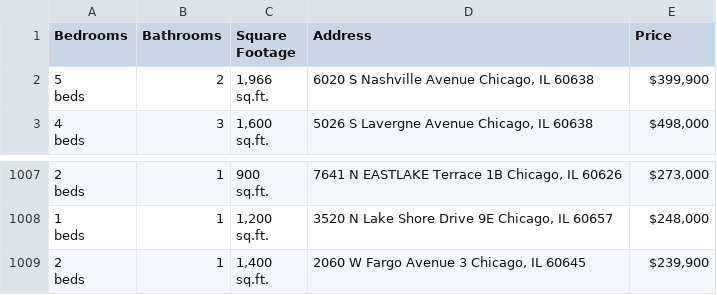
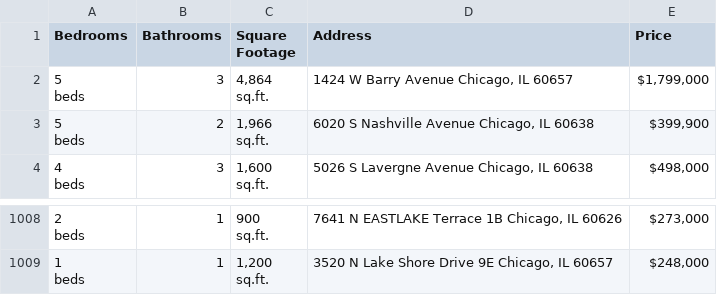
Before and after one commit to bilooo-web/webscraping_project_real_estate, a CSV file: raw_data.csv, drawn as a sheet; only a part is shown, gaps mark what is left out.

```diff
--- a/raw_data.csv
+++ b/raw_data.csv
@@ -1,2 +1,5 @@
 Bedrooms,Bathrooms,Square Footage,Address,Price
+"5
+beds",3,"4,864
+sq.ft.","1424 W Barry Avenue Chicago, IL 60657","$1,799,000"
 "5
@@ -3022,4 +3025 @@ beds",1,"1,200
 sq.ft.","3520 N Lake Shore Drive 9E Chicago, IL 60657","$248,000"
-"2
-beds",1,"1,400
-sq.ft.","2060 W Fargo Avenue 3 Chicago, IL 60645","$239,900"
```
Also changed, not shown: cleaned_data.csv.
